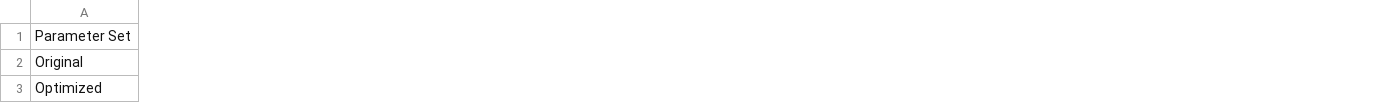
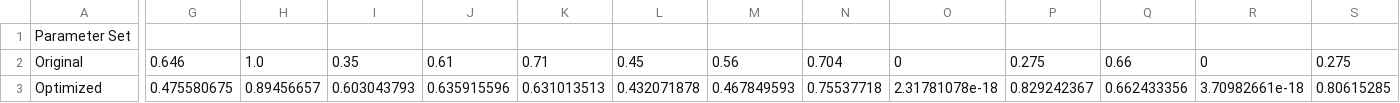
Before and after one commit to BenChurch/Winter2017, a CSV file: CISC848/Implementation/optimizationResults.csv, drawn as a sheet; only a part is shown, gaps mark what is left out; the diff covers the shown part only; the diff names each change by its address in the sheet, - before the commit and + after, or states it on an @@ line.

```diff
--- a/CISC848/Implementation/optimizationResults.csv
+++ b/CISC848/Implementation/optimizationResults.csv
+column G, rows 2-3: 0.646 | 0.475580675
+column H, rows 2-3: 1.0 | 0.89456657
+column I, rows 2-3: 0.35 | 0.603043793
+column J, rows 2-3: 0.61 | 0.635915596
+column K, rows 2-3: 0.71 | 0.631013513
+column L, rows 2-3: 0.45 | 0.432071878
+column M, rows 2-3: 0.56 | 0.467849593
+column N, rows 2-3: 0.704 | 0.75537718
+column O, rows 2-3: 0 | 2.31781078e-18
+column P, rows 2-3: 0.275 | 0.829242367
+column Q, rows 2-3: 0.66 | 0.662433356
+column R, rows 2-3: 0 | 3.70982661e-18
+column S, rows 2-3: 0.275 | 0.80615285
```
Also changed, not shown: 4 added columns and 10 edited cells elsewhere in this file, CISC848/Implementation/Data/ExploitedIdsVectors.csv, CISC848/Implementation/Data/UnexploitedIdsVectors.csv, 16 other files.
